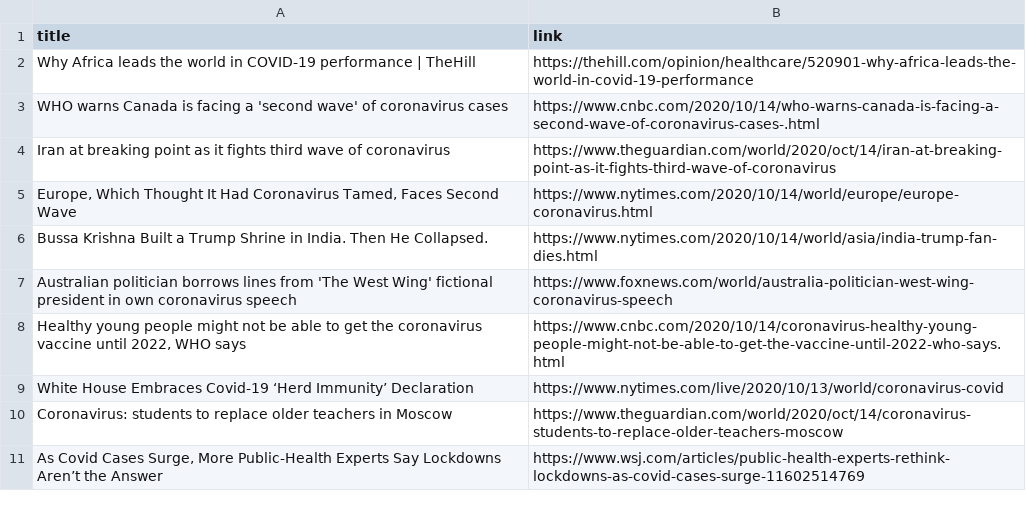
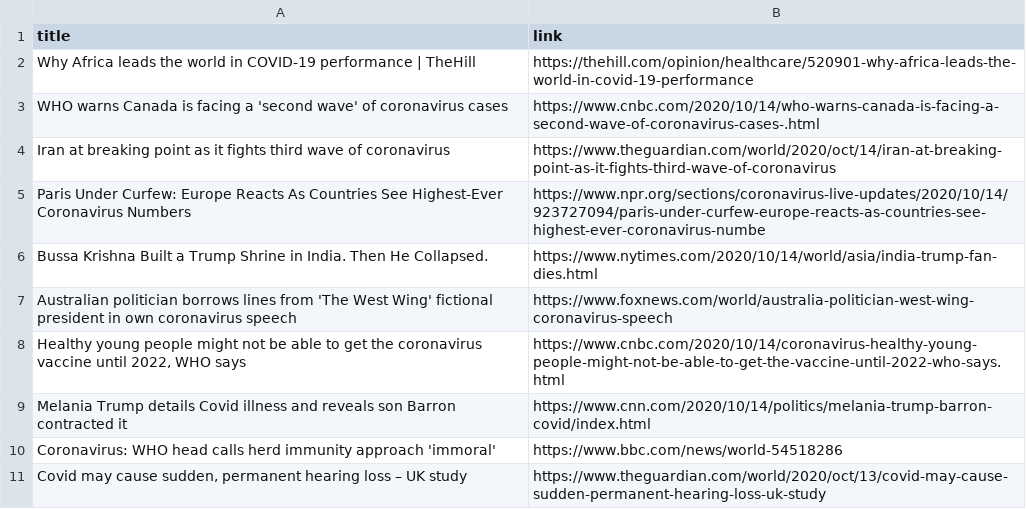
Before and after one commit to adrinerDP/livecod, a CSV file: data/news_google.csv, drawn as a sheet; removed rows and columns are numbered as before the commit, all else as after; the diff names each change by its address in the sheet, - before the commit and + after, or states it on an @@ line.

```diff
--- a/data/news_google.csv
+++ b/data/news_google.csv
-row 5: Europe, Which Thought It Had Coronavirus Tamed, Faces Second Wave | https://www.nytimes.com/2020/10/14/world/europe/europe-coronavirus.html
+row 5: Paris Under Curfew: Europe Reacts As Countries See Highest-Ever Coronavirus Numbers | https://www.npr.org/sections/coronavirus-live-updates/2020/10/14/923727094/paris-under-curfew-europe-reacts-as-countries-see-highest-ever-coronavirus-numbe
-row 9: White House Embraces Covid-19 ‘Herd Immunity’ Declaration | https://www.nytimes.com/live/2020/10/13/world/coronavirus-covid
-row 10: Coronavirus: students to replace older teachers in Moscow | https://www.theguardian.com/world/2020/oct/14/coronavirus-students-to-replace-older-teachers-moscow
-row 11: As Covid Cases Surge, More Public-Health Experts Say Lockdowns Aren’t the Answer | https://www.wsj.com/articles/public-health-experts-rethink-lockdowns-as-covid-cases-surge-11602514769
+row 9: Melania Trump details Covid illness and reveals son Barron contracted it | https://www.cnn.com/2020/10/14/politics/melania-trump-barron-covid/index.html
+row 10: Coronavirus: WHO head calls herd immunity approach 'immoral' | https://www.bbc.com/news/world-54518286
+row 11: Covid may cause sudden, permanent hearing loss – UK study | https://www.theguardian.com/world/2020/oct/13/covid-may-cause-sudden-permanent-hearing-loss-uk-study
```
Also changed, not shown: data/news_jeju.csv, data/news_naver.csv, 5 other files.
